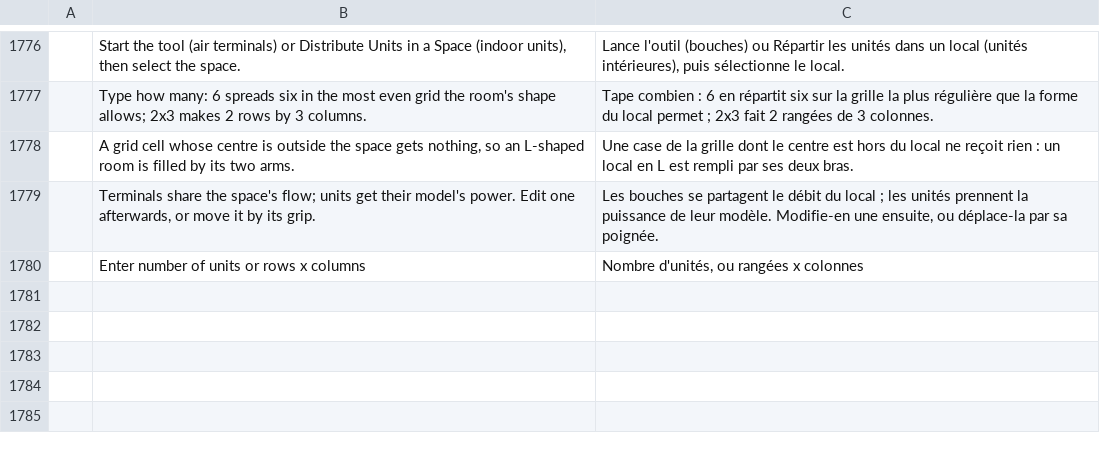
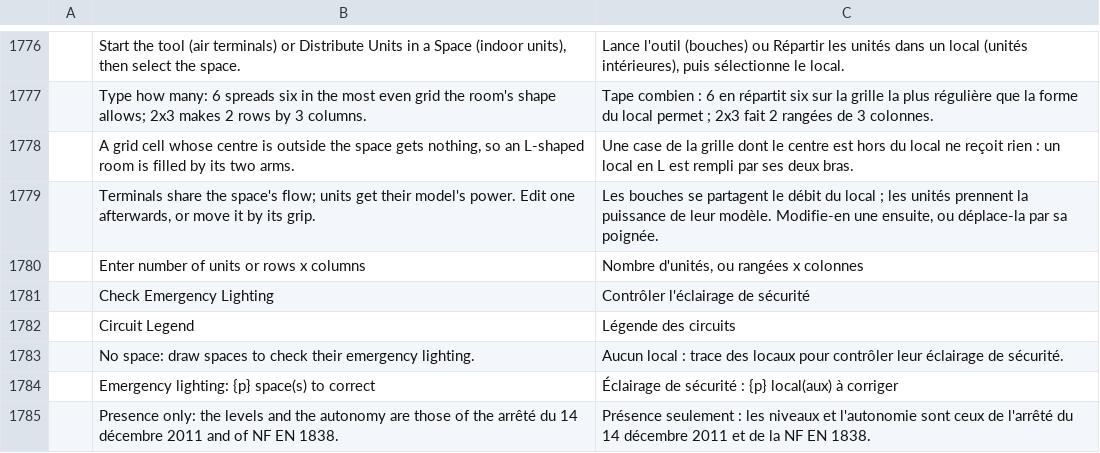
Before and after one commit to Dievartis/cadcraft, a TSV file: crates/ui-egui/src/i18n/fr.tsv, drawn as a sheet; only a part is shown, gaps mark what is left out; the diff names each change by its address in the sheet, - before the commit and + after, or states it on an @@ line.

```diff
--- a/crates/ui-egui/src/i18n/fr.tsv
+++ b/crates/ui-egui/src/i18n/fr.tsv
+row 1781:  | Check Emergency Lighting | Contrôler l'éclairage de sécurité
+row 1782:  | Circuit Legend | Légende des circuits
+row 1783:  | No space: draw spaces to check their emergency lighting. | Aucun local : trace des locaux pour contrôler leur éclairage de sécurité.
+row 1784:  | Emergency lighting: {p} space(s) to correct | Éclairage de sécurité : {p} local(aux) à corriger
+row 1785:  | Presence only: the levels and the autonomy are those of the arrêté du 14 décembre 2011 and of NF EN 1838. | Présence seulement : les niveaux et l'autonomie sont ceux de l'arrêté du 14 décembre 2011 et de la NF EN 1838.
```
Also changed, not shown: crates/ui-egui/src/i18n/zh.tsv, 10 other files.
